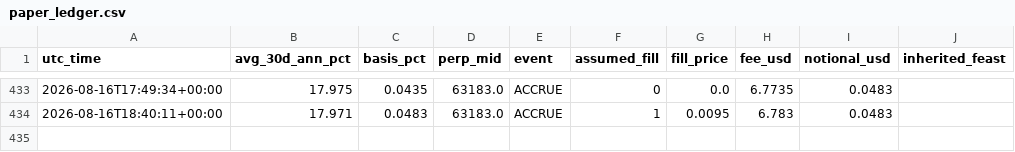
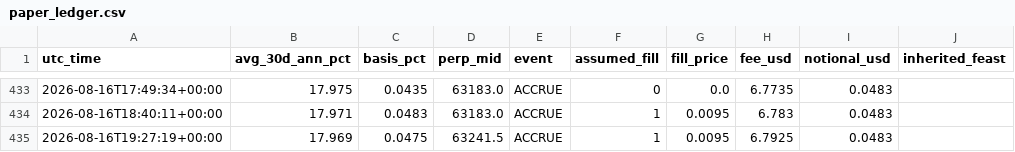
Before and after one commit to dynamicwrapsbh-lang/valr-carry-logger, a CSV file: paper_ledger.csv, drawn as a sheet; only a part is shown, gaps mark what is left out; the diff names each change by its address in the sheet, - before the commit and + after, or states it on an @@ line.

```diff
--- a/paper_ledger.csv
+++ b/paper_ledger.csv
+row 435: 2026-08-16T19:27:19+00:00 | 17.969 | 0.0475 | 63241.5 | ACCRUE | 1 | 0.0095 | 6.7925 | 0.0483
```
Also changed, not shown: valr_carry_log.csv, 1 other file.
